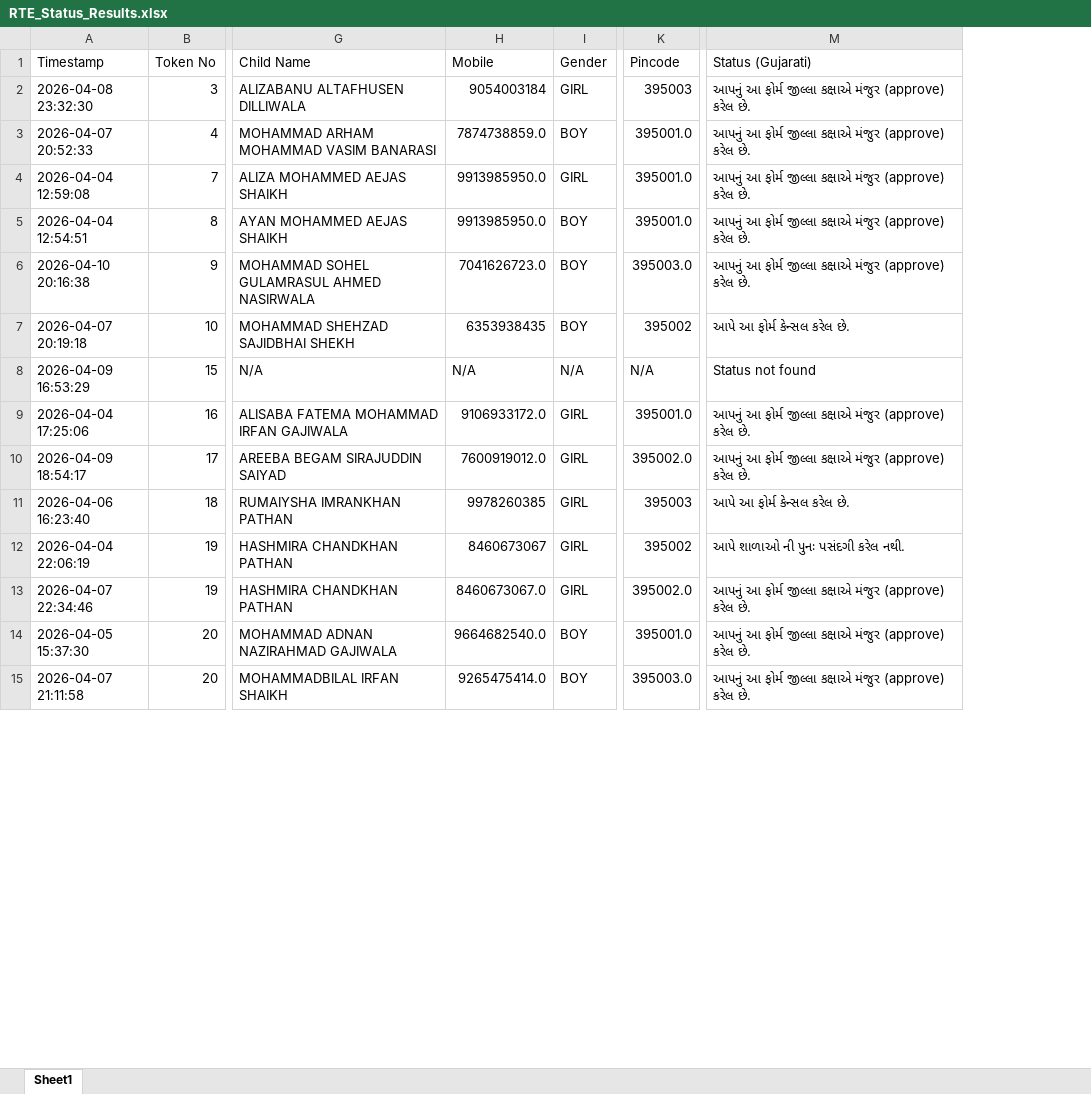
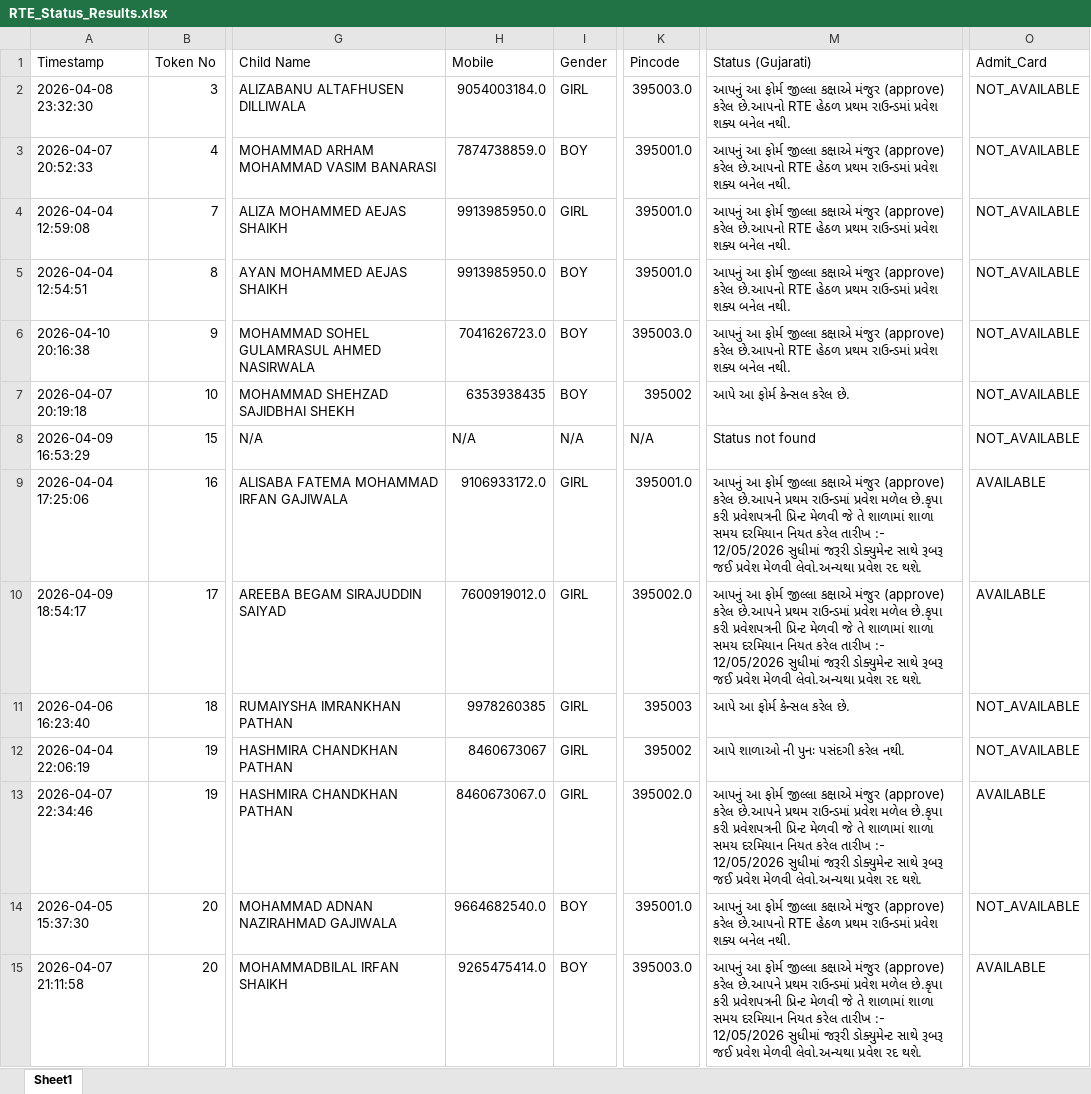
Before and after one commit to bhoraniaarshadali/rte-web-dashboard, an Excel workbook: RTE_Status_Results.xlsx, sheet Sheet1, drawn as a sheet; only a part is shown, gaps mark what is left out; values as stored, in another font and other column widths than the file's, no cell formats; the diff covers the shown part only; the diff names each change by its address in the sheet, - before the commit and + after, or states it on an @@ line.

Commit message:
Feature: Admit Card Status checker, search fix, mobile number format fix, UI improvements

```diff
--- a/RTE_Status_Results.xlsx (sheet Sheet1)
+++ b/RTE_Status_Results.xlsx (sheet Sheet1)
+column O (Admit_Card), rows 2-15: NOT_AVAILABLE | NOT_AVAILABLE | NOT_AVAILABLE | NOT_AVAILABLE | NOT_AVAILABLE | NOT_AVAILABLE | NOT_AVAILABLE | AVAILABLE | AVAILABLE | NOT_AVAILABLE | NOT_AVAILABLE | AVAILABLE | NOT_AVAILABLE | AVAILABLE
-H2 (Mobile): 9054003184
+H2 (Mobile): 9054003184.0
-K2 (Pincode): 395003
+K2 (Pincode): 395003.0
-M2:M6 (Status (Gujarati)): …(approve) કરેલ છે.
+M2:M6 (Status (Gujarati)): …(approve) કરેલ છે.આપનો RTE હેઠળ પ્રથમ રાઉન્ડમાં પ્રવેશ શક્ય બનેલ નથી.
-M9:M10 (Status (Gujarati)): …(approve) કરેલ છે.
+M9:M10 (Status (Gujarati)): …(approve) કરેલ છે.આપને પ્રથમ રાઉન્ડમાં પ્રવેશ મળેલ છે.કૃપા કરી પ્રવેશપત્રની પ્રિન્ટ મેળવી જે તે શાળામાં શાળા સમય દરમિયાન નિયત કરેલ તારીખ :- 12/05/2026 સુધીમાં જરૂરી ડોક્યુમેન્ટ સાથે રૂબરૂ જઈ પ્રવેશ મેળવી લેવો.અન્યથા પ્રવેશ રદ થશે.
-M13 (Status (Gujarati)): …(approve) કરેલ છે.
+M13 (Status (Gujarati)): …(approve) કરેલ છે.આપને પ્રથમ રાઉન્ડમાં પ્રવેશ મળેલ છે.કૃપા કરી પ્રવેશપત્રની પ્રિન્ટ મેળવી જે તે શાળામાં શાળા સમય દરમિયાન નિયત કરેલ તારીખ :- 12/05/2026 સુધીમાં જરૂરી ડોક્યુમેન્ટ સાથે રૂબરૂ જઈ પ્રવેશ મેળવી લેવો.અન્યથા પ્રવેશ રદ થશે.
-M14 (Status (Gujarati)): …(approve) કરેલ છે.
+M14 (Status (Gujarati)): …(approve) કરેલ છે.આપનો RTE હેઠળ પ્રથમ રાઉન્ડમાં પ્રવેશ શક્ય બનેલ નથી.
-M15 (Status (Gujarati)): …(approve) કરેલ છે.
+M15 (Status (Gujarati)): …(approve) કરેલ છે.આપને પ્રથમ રાઉન્ડમાં પ્રવેશ મળેલ છે.કૃપા કરી પ્રવેશપત્રની પ્રિન્ટ મેળવી જે તે શાળામાં શાળા સમય દરમિયાન નિયત કરેલ તારીખ :- 12/05/2026 સુધીમાં જરૂરી ડોક્યુમેન્ટ સાથે રૂબરૂ જઈ પ્રવેશ મેળવી લેવો.અન્યથા પ્રવેશ રદ થશે.
```
Also changed, not shown: 1 added row and 614 edited cells elsewhere in this sheet, cell formats, 4 other files.
